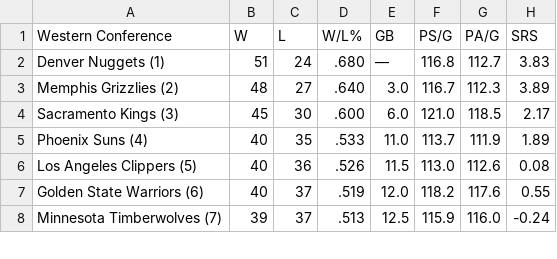
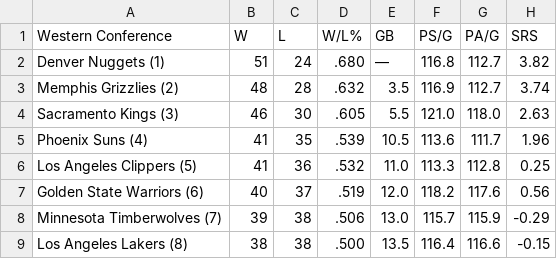
Before and after one commit to caHaber/flat-data-nba-standings, a CSV file: WEST_standings.csv, drawn as a sheet; only a part is shown; the diff covers the shown part only.

Commit message:
Flat: latest data (2023-03-30T16:10:50.605Z) {   "date": "2023-03-30T16:10:50.605Z",   "files": [     {       "name": "EAST_standings.csv",       "deltaBytes": 0,       "source": "https://www.espn.com/nba/standings"     },     {       "name": "NBA_2023.html",       "deltaBytes": -12,       "source": "https://www.espn.com/nba/standings"     },     {       "name": "WEST_standings.csv",       "deltaBytes": 0,       "source": "https://www.espn.com/nba/standings"     }   ] }

```diff
--- a/WEST_standings.csv
+++ b/WEST_standings.csv
@@ -1,8 +1,9 @@
 "Western Conference","W","L","W/L%","GB","PS/G","PA/G","SRS"
-"Denver Nuggets (1) ","51","24",".680","—","116.8","112.7","3.83"
-"Memphis Grizzlies (2) ","48","27",".640","3.0","116.7","112.3","3.89"
-"Sacramento Kings (3) ","45","30",".600","6.0","121.0","118.5","2.17"
-"Phoenix Suns (4) ","40","35",".533","11.0","113.7","111.9","1.89"
-"Los Angeles Clippers (5) ","40","36",".526","11.5","113.0","112.6","0.08"
-"Golden State Warriors (6) ","40","37",".519","12.0","118.2","117.6","0.55"
-"Minnesota Timberwolves (7) ","39","37",".513","12.5","115.9","116.0","-0.24"
+"Denver Nuggets (1) ","51","24",".680","—","116.8","112.7","3.82"
+"Memphis Grizzlies (2) ","48","28",".632","3.5","116.9","112.7","3.74"
+"Sacramento Kings (3) ","46","30",".605","5.5","121.0","118.0","2.63"
+"Phoenix Suns (4) ","41","35",".539","10.5","113.6","111.7","1.96"
+"Los Angeles Clippers (5) ","41","36",".532","11.0","113.3","112.8","0.25"
+"Golden State Warriors (6) ","40","37",".519","12.0","118.2","117.6","0.56"
+"Minnesota Timberwolves (7) ","39","38",".506","13.0","115.7","115.9","-0.29"
+"Los Angeles Lakers (8) ","38","38",".500","13.5","116.4","116.6","-0.15"
```
Also changed, not shown: 1 removed row and 35 edited cells elsewhere in this file, EAST_standings.csv, 1 other file.
